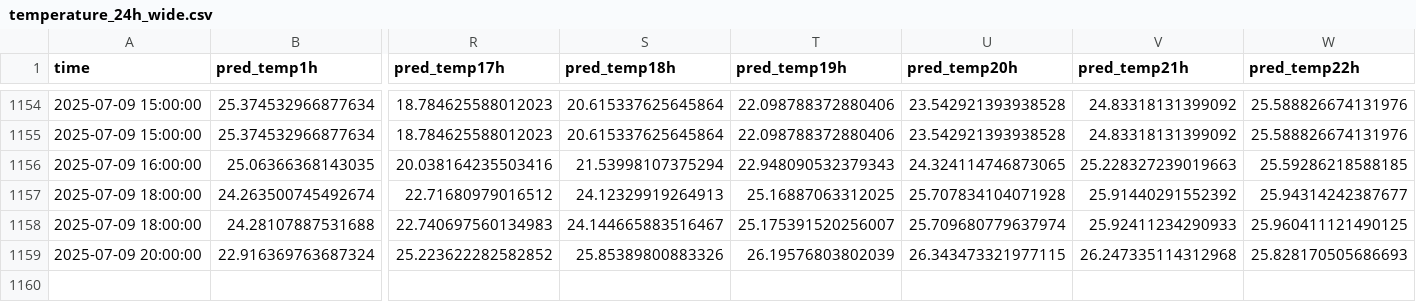
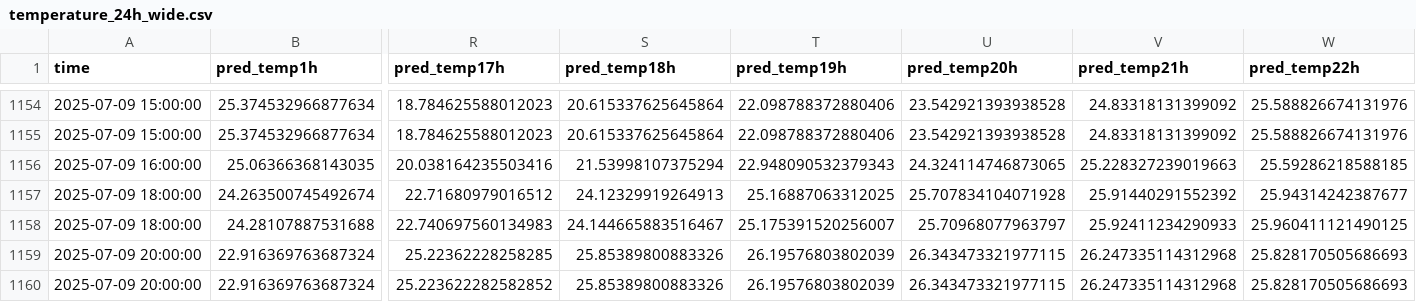
Before and after one commit to ColaCaos/ColaCAOS, a CSV file: multiestacion/funcionando/c/EstacionVirtual/results/temperature_24h_wide.csv, drawn as a sheet; only a part is shown, gaps mark what is left out; rows hold the shown columns only; the diff names each change by its address in the sheet, - before the commit and + after, or states it on an @@ line.

```diff
--- a/multiestacion/funcionando/c/EstacionVirtual/results/temperature_24h_wide.csv
+++ b/multiestacion/funcionando/c/EstacionVirtual/results/temperature_24h_wide.csv
-U1158 (pred_temp20h): 25.709680779637974
+U1158 (pred_temp20h): 25.70968077963797
+row 1159: 2025-07-09 20:00:00 | 22.916369763687324 | 25.22362228258285 | 25.85389800883326 | 26.19576803802039 | 26.343473321977115 | 26.247335114312968 | 25.828170505686693
```
Also changed, not shown: multiestacion/funcionando/c/EstacionVirtual/results/rain_24h_wide.csv.
